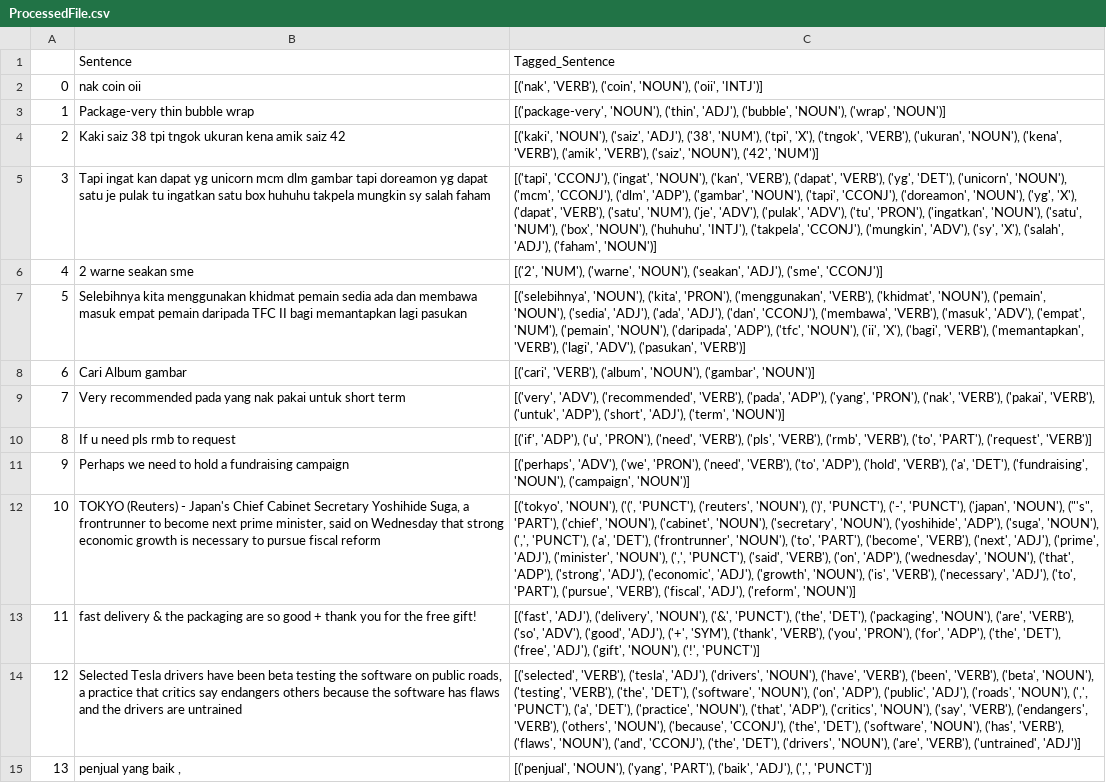
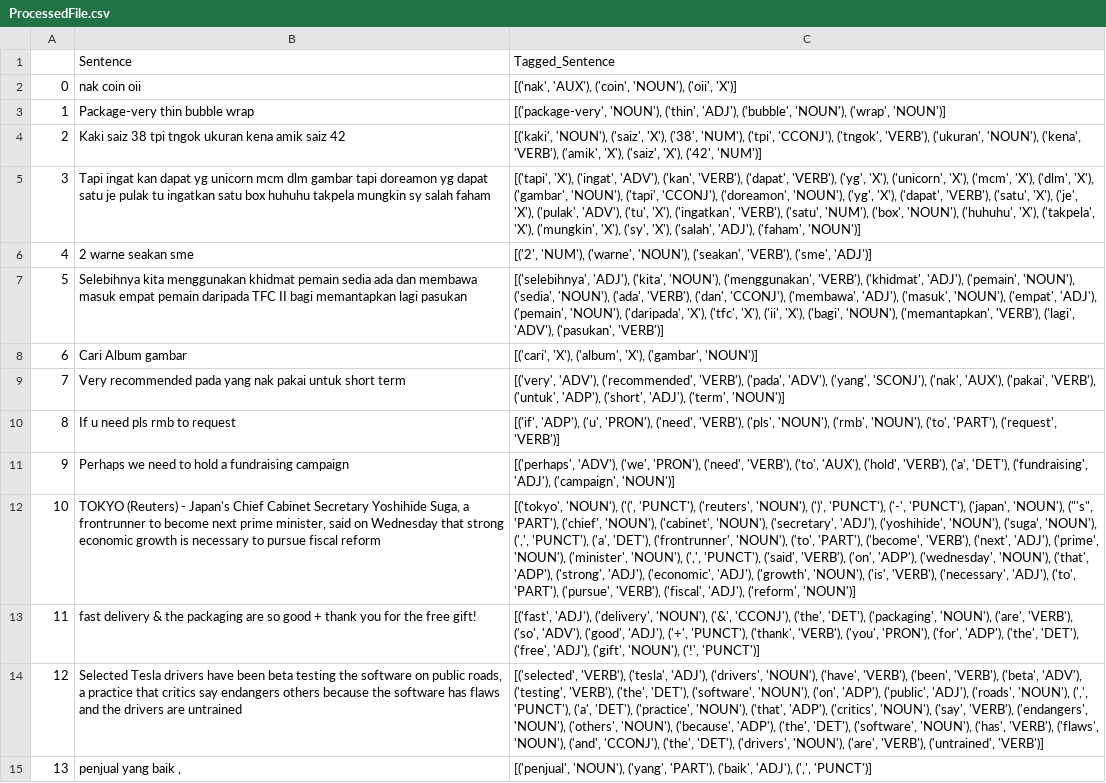
Before and after one commit to Andureal/POS-Tag, a CSV file: ProcessedFile.csv, drawn as a sheet; only a part is shown; the diff covers the shown part only; the diff names each change by its address in the sheet, - before the commit and + after, or states it on an @@ line.

```diff
--- a/ProcessedFile.csv
+++ b/ProcessedFile.csv
-C2: [('nak', 'VERB'), ('coin', 'NOUN'), ('oii', 'INTJ')]
+C2: [('nak', 'AUX'), ('coin', 'NOUN'), ('oii', 'X')]
-C4: …'NOUN'), ('saiz', 'ADJ'), ('38', 'NUM'), ('tpi', 'X'), ('tngok', 'VERB'), ('ukuran', 'NOUN'), ('kena', 'VERB'), ('amik', 'VERB'), ('saiz', 'NOUN'), ('42', 'NUM')]
+C4: …'NOUN'), ('saiz', 'X'), ('38', 'NUM'), ('tpi', 'CCONJ'), ('tngok', 'VERB'), ('ukuran', 'NOUN'), ('kena', 'VERB'), ('amik', 'X'), ('saiz', 'X'), ('42', 'NUM')]
-C5: [('tapi', 'CCONJ'), ('ingat', 'NOUN'), ('kan', 'VERB'), ('dapat', 'VERB'), ('yg', 'DET'), ('unicorn', 'NOUN'), ('mcm', 'CCONJ'), ('dlm', 'ADP'), ('gambar', 'NOUN'), ('tapi', 'CCONJ'), ('doreamon', 'NOUN'), ('yg', 'X'), ('dapat', 'VERB'), ('satu', 'NUM'), ('je', 'ADV'), ('pulak', 'ADV'), ('tu', 'PRON'), ('ingatkan', 'NOUN'), ('satu', 'NUM'), ('box', 'NOUN'), ('huhuhu', 'INTJ'), ('takpela', 'CCONJ'), ('mungkin', 'ADV'), ('sy', 'X'),…
+C5: [('tapi', 'X'), ('ingat', 'ADV'), ('kan', 'VERB'), ('dapat', 'VERB'), ('yg', 'X'), ('unicorn', 'X'), ('mcm', 'X'), ('dlm', 'X'), ('gambar', 'NOUN'), ('tapi', 'CCONJ'), ('doreamon', 'NOUN'), ('yg', 'X'), ('dapat', 'VERB'), ('satu', 'X'), ('je', 'X'), ('pulak', 'ADV'), ('tu', 'X'), ('ingatkan', 'VERB'), ('satu', 'NUM'), ('box', 'NOUN'), ('huhuhu', 'X'), ('takpela', 'X'), ('mungkin', 'X'), ('sy', 'X'),…
-C6: …'NOUN'), ('seakan', 'ADJ'), ('sme', 'CCONJ')]
+C6: …'NOUN'), ('seakan', 'VERB'), ('sme', 'ADJ')]
-C7: [('selebihnya', 'NOUN'), ('kita', 'PRON'), ('menggunakan', 'VERB'), ('khidmat', 'NOUN'), ('pemain', 'NOUN'), ('sedia', 'ADJ'), ('ada', 'ADJ'), ('dan', 'CCONJ'), ('membawa', 'VERB'), ('masuk', 'ADV'), ('empat', 'NUM'), ('pemain', 'NOUN'), ('daripada', 'ADP'), ('tfc', 'NOUN'), ('ii', 'X'), ('bagi', 'VERB'), ('memantapkan', 'VERB'),…
+C7: [('selebihnya', 'ADJ'), ('kita', 'NOUN'), ('menggunakan', 'VERB'), ('khidmat', 'ADJ'), ('pemain', 'NOUN'), ('sedia', 'NOUN'), ('ada', 'VERB'), ('dan', 'CCONJ'), ('membawa', 'ADJ'), ('masuk', 'NOUN'), ('empat', 'ADJ'), ('pemain', 'NOUN'), ('daripada', 'X'), ('tfc', 'X'), ('ii', 'X'), ('bagi', 'NOUN'), ('memantapkan', 'VERB'),…
-C8: [('cari', 'VERB'), ('album', 'NOUN'), ('gambar', 'NOUN')]
+C8: [('cari', 'X'), ('album', 'X'), ('gambar', 'NOUN')]
-C9: …'VERB'), ('pada', 'ADP'), ('yang', 'PRON'), ('nak', 'VERB'), ('pakai', 'VERB'),…
+C9: …'VERB'), ('pada', 'ADV'), ('yang', 'SCONJ'), ('nak', 'AUX'), ('pakai', 'VERB'),…
-C10: …'VERB'), ('pls', 'VERB'), ('rmb', 'VERB'), ('to', 'PART'),…
+C10: …'VERB'), ('pls', 'NOUN'), ('rmb', 'NOUN'), ('to', 'PART'),…
-C11: …'VERB'), ('to', 'ADP'), ('hold', 'VERB'), ('a', 'DET'), ('fundraising', 'NOUN'), ('campaign', 'NOUN')]
+C11: …'VERB'), ('to', 'AUX'), ('hold', 'VERB'), ('a', 'DET'), ('fundraising', 'ADJ'), ('campaign', 'NOUN')]
-C12: …'NOUN'), ('secretary', 'NOUN'), ('yoshihide', 'ADP'), ('suga', 'NOUN'), (',', 'PUNCT'), ('a', 'DET'), ('frontrunner', 'NOUN'), ('to', 'PART'), ('become', 'VERB'), ('next', 'ADJ'), ('prime', 'ADJ'), ('minister', 'NOUN'),…
+C12: …'NOUN'), ('secretary', 'ADJ'), ('yoshihide', 'NOUN'), ('suga', 'NOUN'), (',', 'PUNCT'), ('a', 'DET'), ('frontrunner', 'NOUN'), ('to', 'PART'), ('become', 'VERB'), ('next', 'ADJ'), ('prime', 'NOUN'), ('minister', 'NOUN'),…
-C13: …'NOUN'), ('&', 'PUNCT'), ('the', 'DET'), ('packaging', 'NOUN'), ('are', 'VERB'), ('so', 'ADV'), ('good', 'ADJ'), ('+', 'SYM'), ('thank', 'VERB'),…
+C13: …'NOUN'), ('&', 'CCONJ'), ('the', 'DET'), ('packaging', 'NOUN'), ('are', 'VERB'), ('so', 'ADV'), ('good', 'ADJ'), ('+', 'PUNCT'), ('thank', 'VERB'),…
-C14: …'VERB'), ('beta', 'NOUN'), ('testing', 'VERB'), ('the', 'DET'), ('software', 'NOUN'), ('on', 'ADP'), ('public', 'ADJ'), ('roads', 'NOUN'), (',', 'PUNCT'), ('a', 'DET'), ('practice', 'NOUN'), ('that', 'ADP'), ('critics', 'NOUN'), ('say', 'VERB'), ('endangers', 'VERB'), ('others', 'NOUN'), ('because', 'CCONJ'), ('the', 'DET'), ('software', 'NOUN'), ('has', 'VERB'), ('flaws', 'NOUN'), ('and', 'CCONJ'), ('the', 'DET'), ('drivers', 'NOUN'), ('are', 'VERB'), ('untrained', 'ADJ')]
+C14: …'VERB'), ('beta', 'ADV'), ('testing', 'VERB'), ('the', 'DET'), ('software', 'NOUN'), ('on', 'ADP'), ('public', 'ADJ'), ('roads', 'NOUN'), (',', 'PUNCT'), ('a', 'DET'), ('practice', 'NOUN'), ('that', 'ADP'), ('critics', 'NOUN'), ('say', 'VERB'), ('endangers', 'NOUN'), ('others', 'NOUN'), ('because', 'ADP'), ('the', 'DET'), ('software', 'NOUN'), ('has', 'VERB'), ('flaws', 'NOUN'), ('and', 'CCONJ'), ('the', 'DET'), ('drivers', 'NOUN'), ('are', 'VERB'), ('untrained', 'VERB')]
```
Also changed, not shown: 54 edited cells elsewhere in this file, static/uploads/ProcessedFile.csv, 27 other files.
